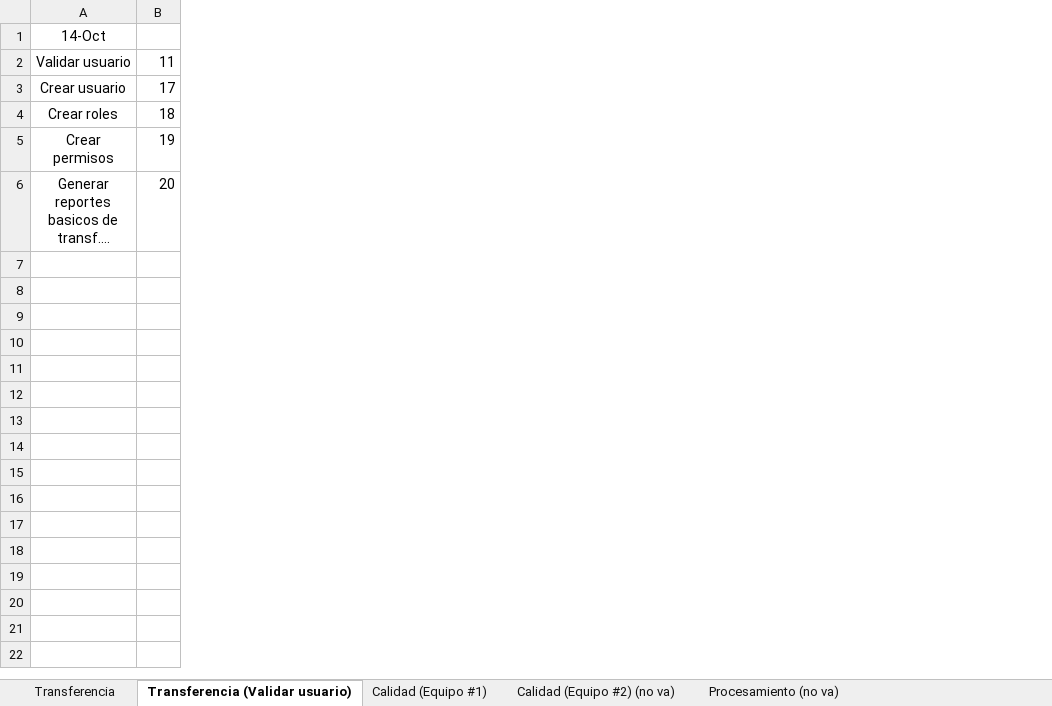
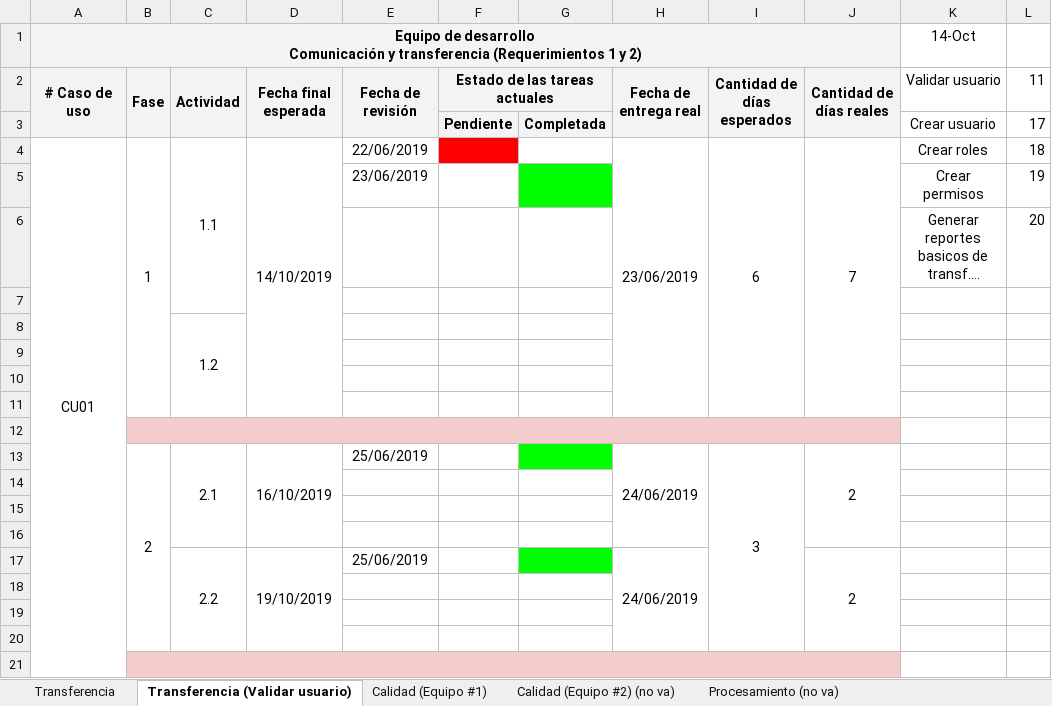
Before and after one commit to cristianpazu/Proyecto-Sanambiente, an Excel workbook: Documentos para el proyecto de Sanambiente/Registro de estado de progreso.xlsx, sheet Transferencia (Validar usuario), drawn as a sheet; only a part is shown; long unchanged cells end in …; values as stored, in another font and other column widths than the file's, no borders; charts and pictures not drawn; ↵ is a line break in a cell; the diff covers the shown part only; the diff names each change by its address in the sheet, - before the commit and + after, or states it on an @@ line.

Commit message:
Update Registro de estado de progreso.xlsx
se colocaron las nuevas fechas de seguridad y reportes

```diff
--- a/Documentos para el proyecto de Sanambiente/Registro de estado de progreso.xlsx (sheet Transferencia (Validar usuario))
+++ b/Documentos para el proyecto de Sanambiente/Registro de estado de progreso.xlsx (sheet Transferencia (Validar usuario))
+column A, rows 1-4: Equipo de desarrollo ↵ Comunicación y transferencia (Requerimientos 1 y 2) | # Caso de uso |  | CU01
+column B, rows 2-4: Fase |  | 1
+column C, rows 2-4: Actividad |  | 1.1
+column D, rows 2-4: Fecha final esperada |  | 14/10/2019
+column E, rows 2-5: Fecha de revisión |  | 22/06/2019 | 23/06/2019
+column F, rows 2-3: Estado de las tareas actuales | Pendiente
+column G, row 3: Completada
+column H, rows 2-4: Fecha de entrega real |  | 23/06/2019
+column I, rows 2-4: Cantidad de días esperados |  | 6
+column J, rows 2-4: Cantidad de días reales |  | 7
+row 7: (empty)
+row 8:  |  | 1.2
+row 9: (empty)
+row 10: (empty)
+row 11: (empty)
+row 12: (empty)
+row 13:  | 2 | 2.1 | 16/10/2019 | 25/06/2019 |  |  | 24/06/2019 | 3 | 2
+row 14: (empty)
+row 15: (empty)
+row 16: (empty)
+row 17:  |  | 2.2 | 19/10/2019 | 25/06/2019 |  |  | 24/06/2019 |  | 2
+row 18: (empty)
+row 19: (empty)
+row 20: (empty)
+row 21: (empty)
```
Also changed, not shown: 113 added rows elsewhere in this sheet, charts or pictures.
